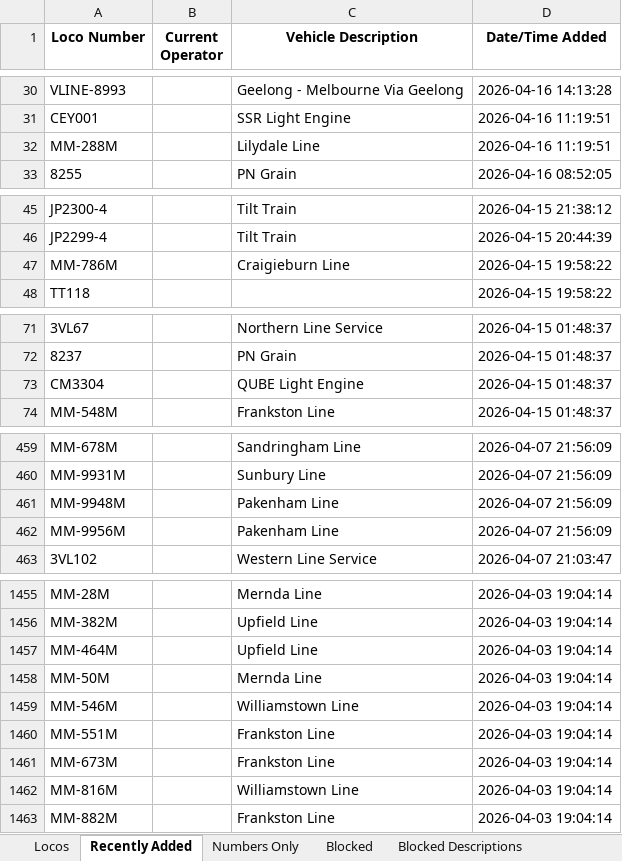
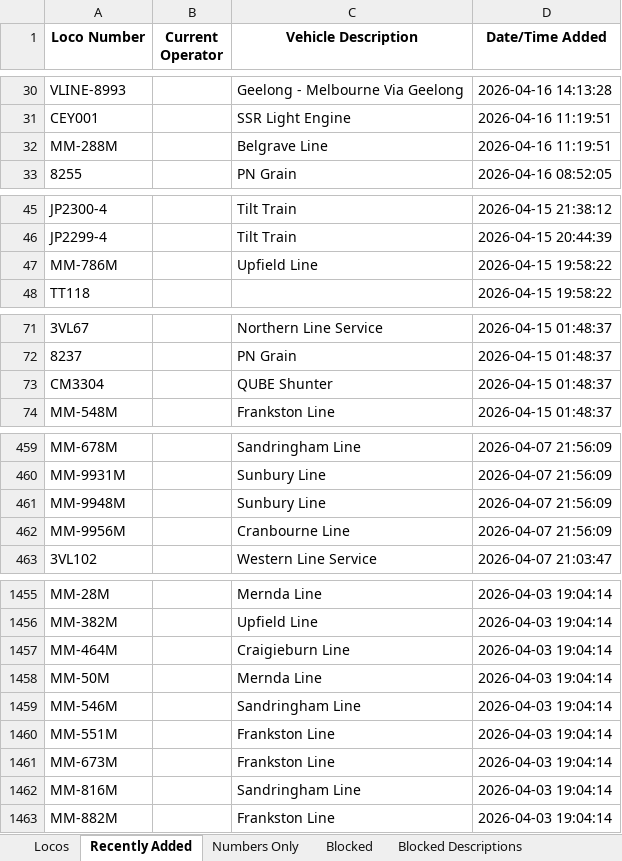
Before and after one commit to grahame21/railops-frontend, an Excel workbook: downloads/loco_database.xlsx, sheet Recently Added, drawn as a sheet; only a part is shown, gaps mark what is left out; values as stored, in another font and other column widths than the file's, no borders; the diff covers the shown part only; the diff names each change by its address in the sheet, - before the commit and + after, or states it on an @@ line.

```diff
--- a/downloads/loco_database.xlsx (sheet Recently Added)
+++ b/downloads/loco_database.xlsx (sheet Recently Added)
-C32 (Vehicle Description): Lilydale Line
+C32 (Vehicle Description): Belgrave Line
-C47 (Vehicle Description): Craigieburn Line
+C47 (Vehicle Description): Upfield Line
-C73 (Vehicle Description): QUBE Light Engine
+C73 (Vehicle Description): QUBE Shunter
-C461 (Vehicle Description): Pakenham Line
+C461 (Vehicle Description): Sunbury Line
-C462 (Vehicle Description): Pakenham Line
+C462 (Vehicle Description): Cranbourne Line
-C1457 (Vehicle Description): Upfield Line
+C1457 (Vehicle Description): Craigieburn Line
-C1459 (Vehicle Description): Williamstown Line
+C1459 (Vehicle Description): Sandringham Line
-C1462 (Vehicle Description): Williamstown Line
+C1462 (Vehicle Description): Sandringham Line
```
Also changed, not shown: 21 edited cells elsewhere in this sheet, sheet Locos, downloads/loco_numbers_only.xlsx, 3 other files.
